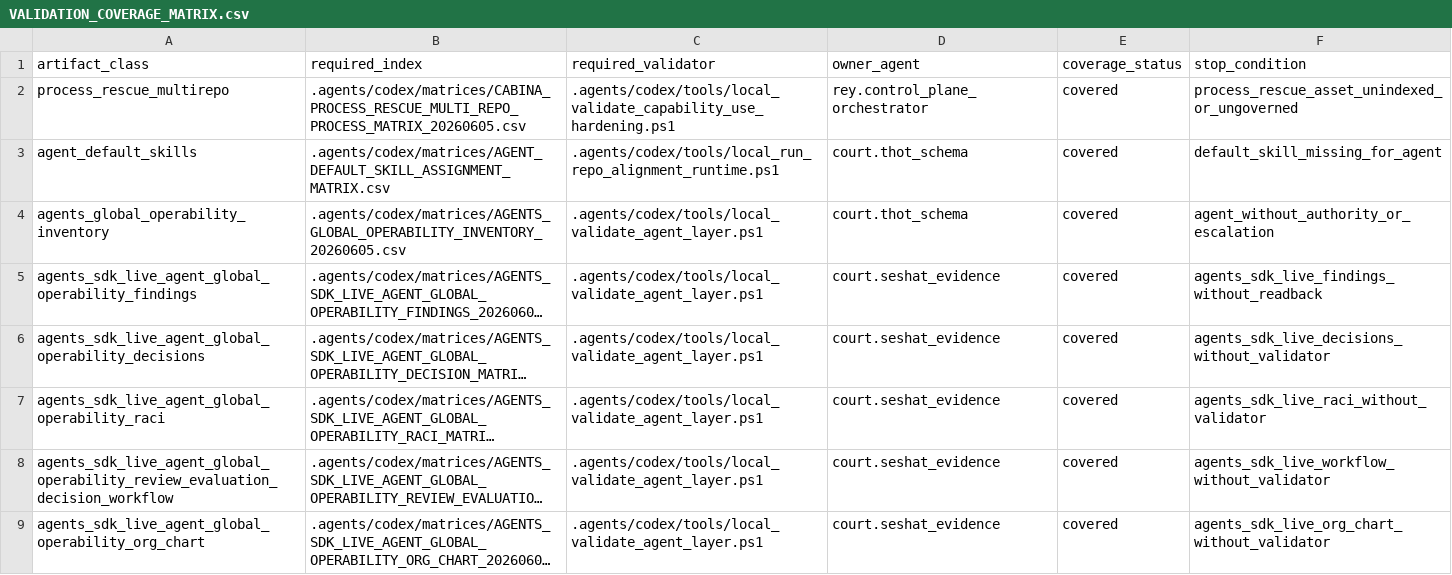
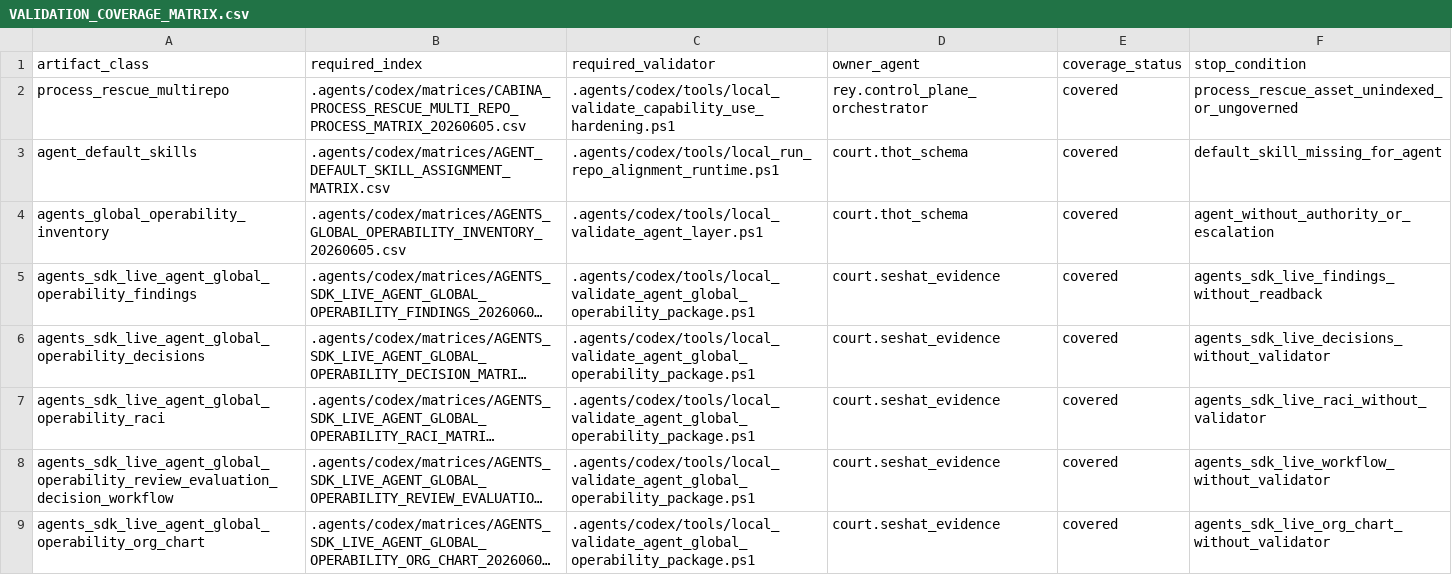
Before and after one commit to universo-rey/cabina-universal-d, a CSV file: .agents/codex/matrices/VALIDATION_COVERAGE_MATRIX.csv, drawn as a sheet; only a part is shown; long unchanged cells end in …; the diff covers the shown part only; the diff names each change by its address in the sheet, - before the commit and + after, or states it on an @@ line.

Commit message:
Add agent operability semaphore matrix (#105)
* chore(agents): add operability semaphore matrix

* fix(agents): add operability coverage kernels

```diff
--- a/.agents/codex/matrices/VALIDATION_COVERAGE_MATRIX.csv
+++ b/.agents/codex/matrices/VALIDATION_COVERAGE_MATRIX.csv
-C5:C9 (required_validator): .agents/codex/tools/local_validate_agent_layer.ps1
+C5:C9 (required_validator): .agents/codex/tools/local_validate_agent_global_operability_package.ps1
```
Also changed, not shown: 1 added row and 6 edited cells elsewhere in this file, 11 other files.
